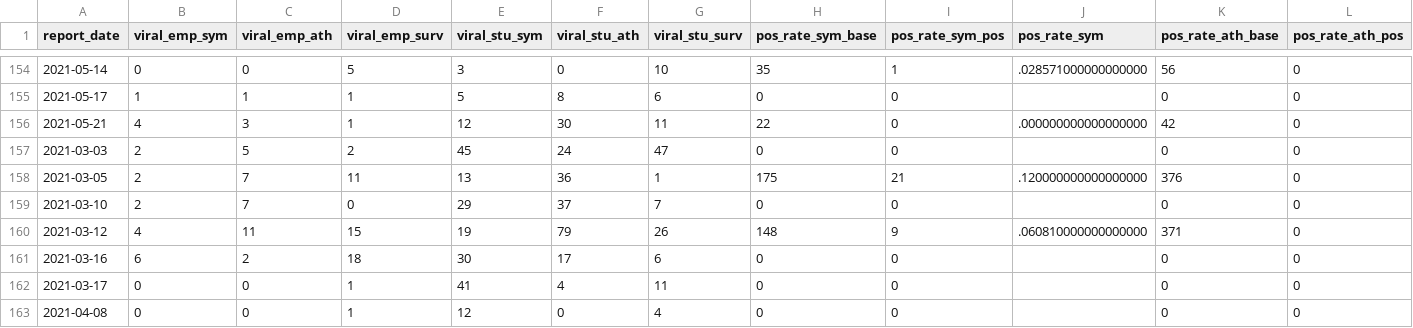
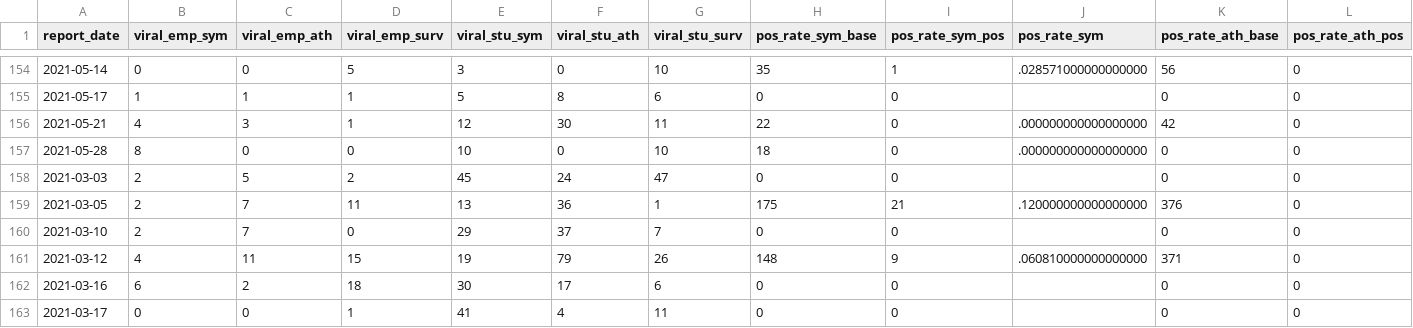
Before and after one commit to c-cortright/wcu_covid_resources, a CSV file: wcu_so_covid_data.csv, drawn as a sheet; only a part is shown, gaps mark what is left out; the shorter side is filled out with more unchanged rows; rows hold the shown columns only; the diff names each change by its address in the sheet, - before the commit and + after, or states it on an @@ line.

Commit message:
Manual Commit
Manual

```diff
--- a/wcu_so_covid_data.csv
+++ b/wcu_so_covid_data.csv
+row 157: 2021-05-28 | 8 | 0 | 0 | 10 | 0 | 10 | 18 | 0 | .000000000000000000 | 0 | 0
```
